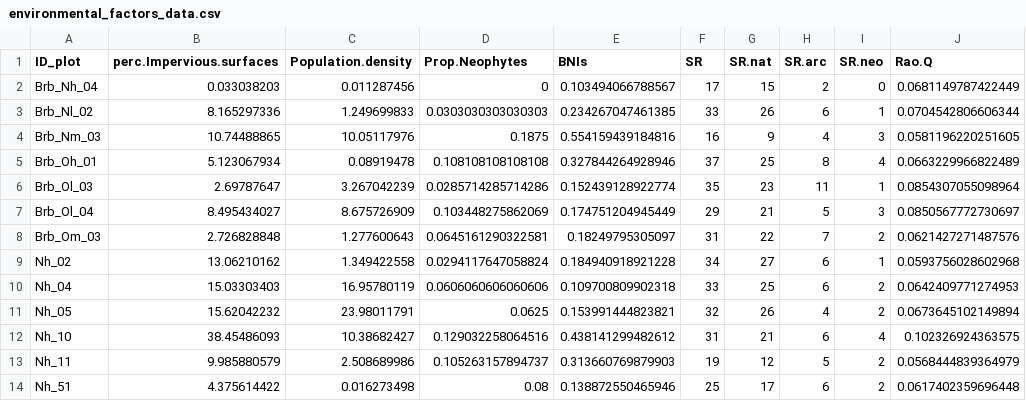
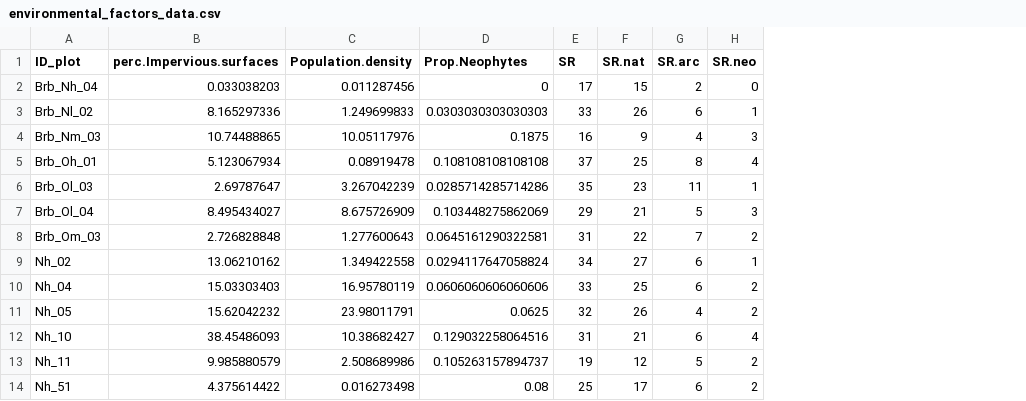
Before and after one commit to maudbv/UrbanGrasslandAllergens, a CSV file: clean data/environmental_factors_data.csv, drawn as a sheet; only a part is shown; the diff names each change by its address in the sheet, - before the commit and + after, or states it on an @@ line.

Commit message:
remove all traces of BNI and Rao from data, analyses and results

```diff
--- a/clean data/environmental_factors_data.csv
+++ b/clean data/environmental_factors_data.csv
-column E (BNIs), rows 2-14: 0.103494066788567 | 0.234267047461385 | 0.554159439184816 | 0.327844264928946 | 0.152439128922774 | 0.174751204945449 | 0.18249795305097 | 0.184940918921228 | 0.109700809902318 | 0.153991444823821 | 0.438141299482612 | 0.313660769879903 | 0.138872550465946
-column J (Rao.Q), rows 2-14: 0.0681149787422449 | 0.0704542806606344 | 0.0581196220251605 | 0.0663229966822489 | 0.0854307055098964 | 0.0850567772730697 | 0.0621427271487576 | 0.0593756028602968 | 0.0642409771274953 | 0.0673645102149894 | 0.102326924363575 | 0.0568444839364979 | 0.0617402359696448
```
Also changed, not shown: 27 other files.
